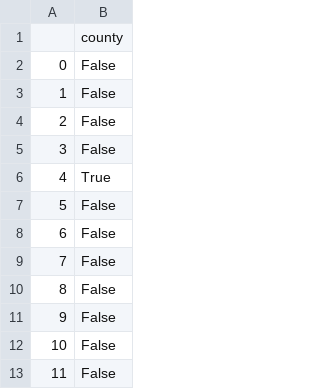
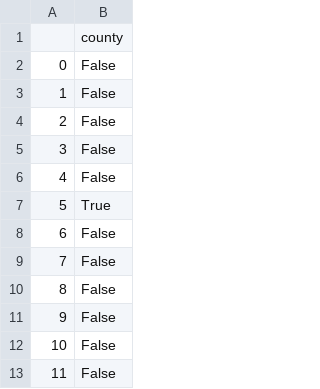
Before and after one commit to LJRollerII/live_nicar_pipeline, a CSV file: exported_data/invalid_counties.csv, drawn as a sheet; only a part is shown; the shorter side is filled out with more unchanged rows; addresses are those after the commit; the diff names each change by its address in the sheet, - before the commit and + after, or states it on an @@ line.

```diff
--- a/exported_data/invalid_counties.csv
+++ b/exported_data/invalid_counties.csv
+row 6: 4 | False
@@ column A renumbered from row 7 down @@
```
Also changed, not shown: exported_data/all_complaints.csv, exported_data/complaint_type_frequency.csv.
